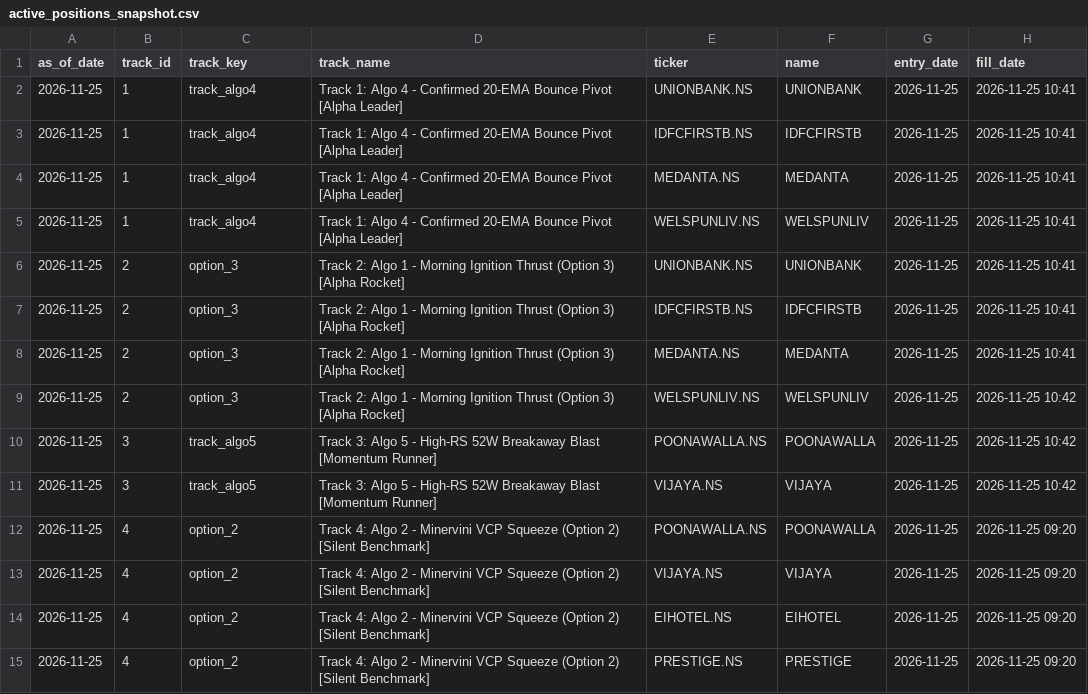
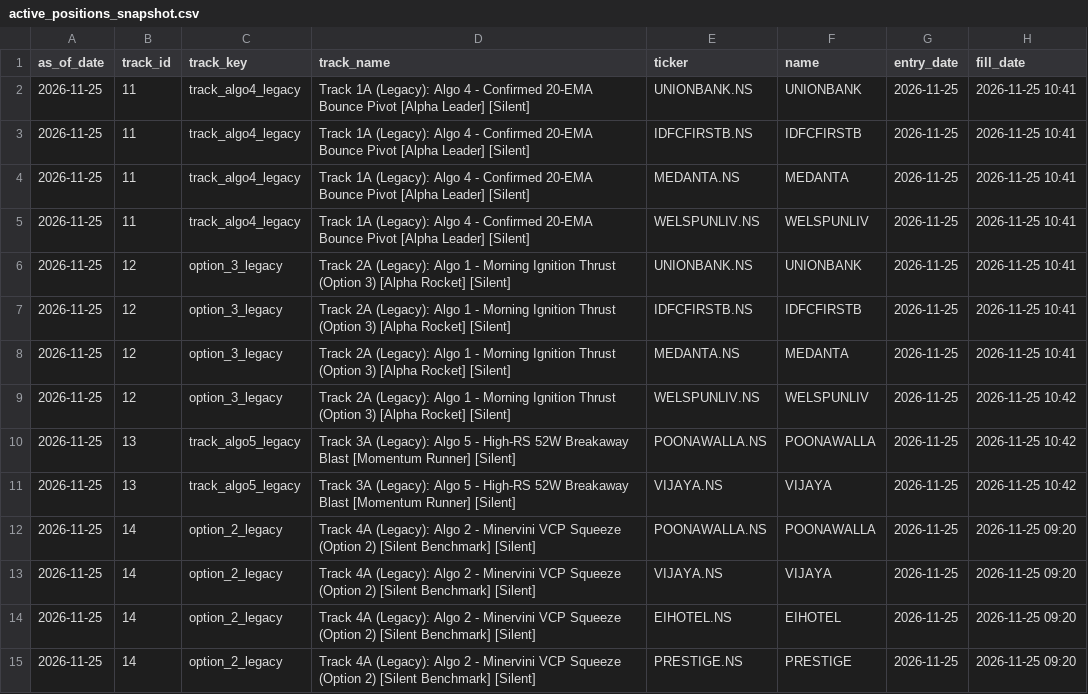
Before and after one commit to varungani/trader-ai, a CSV file: data/analytics/active_positions_snapshot.csv, drawn as a sheet; only a part is shown; the diff covers the shown part only; the diff names each change by its address in the sheet, - before the commit and + after, or states it on an @@ line.

```diff
--- a/data/analytics/active_positions_snapshot.csv
+++ b/data/analytics/active_positions_snapshot.csv
-B2:B5 (track_id): 1
+B2:B5 (track_id): 11
-C2:C5 (track_key): track_algo4
+C2:C5 (track_key): track_algo4_legacy
-D2:D5 (track_name): Track 1: Algo 4 - Confirmed 20-EMA Bounce Pivot [Alpha Leader]
+D2:D5 (track_name): Track 1A (Legacy): Algo 4 - Confirmed 20-EMA Bounce Pivot [Alpha Leader] [Silent]
-B6:B9 (track_id): 2
+B6:B9 (track_id): 12
-C6:C9 (track_key): option_3
+C6:C9 (track_key): option_3_legacy
-D6:D9 (track_name): Track 2: Algo 1 - Morning Ignition Thrust (Option 3) [Alpha Rocket]
+D6:D9 (track_name): Track 2A (Legacy): Algo 1 - Morning Ignition Thrust (Option 3) [Alpha Rocket] [Silent]
-B10:B11 (track_id): 3
+B10:B11 (track_id): 13
-C10:C11 (track_key): track_algo5
+C10:C11 (track_key): track_algo5_legacy
-D10:D11 (track_name): Track 3: Algo 5 - High-RS 52W Breakaway Blast [Momentum Runner]
+D10:D11 (track_name): Track 3A (Legacy): Algo 5 - High-RS 52W Breakaway Blast [Momentum Runner] [Silent]
-B12:B15 (track_id): 4
+B12:B15 (track_id): 14
-C12:C15 (track_key): option_2
+C12:C15 (track_key): option_2_legacy
-D12:D15 (track_name): Track 4: Algo 2 - Minervini VCP Squeeze (Option 2) [Silent Benchmark]
+D12:D15 (track_name): Track 4A (Legacy): Algo 2 - Minervini VCP Squeeze (Option 2) [Silent Benchmark] [Silent]
```
Also changed, not shown: 45 edited cells elsewhere in this file, data/analytics/closed_trades_history.csv, data/analytics/track_daily_equity.csv, 30 other files.
